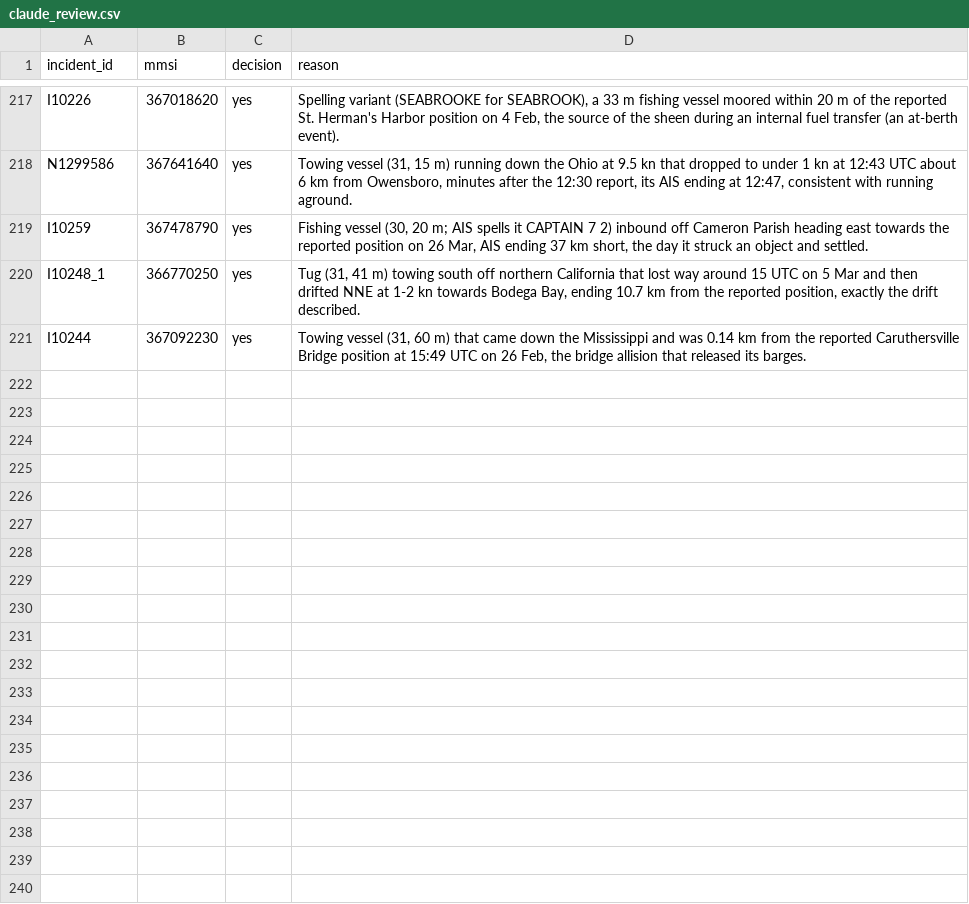
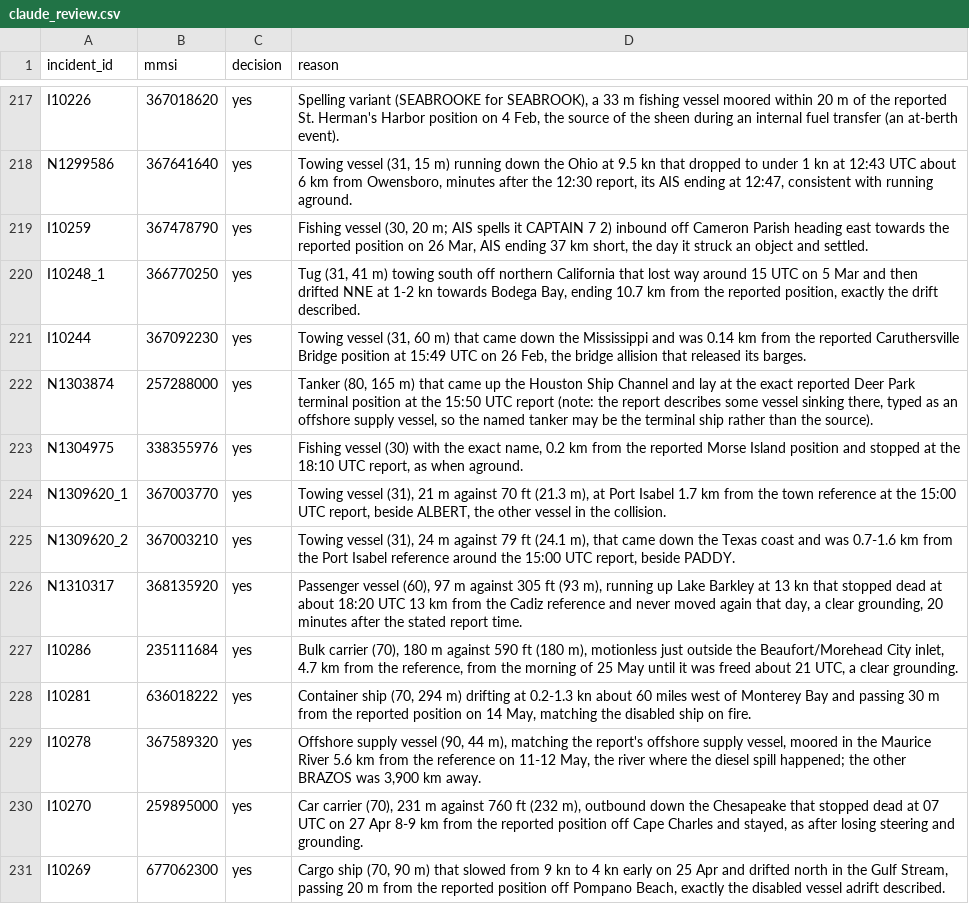
Before and after one commit to a-student-for-life/WAKE, a CSV file: data/claude_review.csv, drawn as a sheet; only a part is shown, gaps mark what is left out.

Commit message:
Stage A: Claude's review of the 10 candidates left from the last session

```diff
--- a/data/claude_review.csv
+++ b/data/claude_review.csv
@@ -221 +221,11 @@ I10248_1,366770250,yes,"Tug (31, 41 m) towing south off northern California that
 I10244,367092230,yes,"Towing vessel (31, 60 m) that came down the Mississippi and was 0.14 km from the reported Caruthersville Bridge position at 15:49 UTC on 26 Feb, the bridge allision that released its barges."
+N1303874,257288000,yes,"Tanker (80, 165 m) that came up the Houston Ship Channel and lay at the exact reported Deer Park terminal position at the 15:50 UTC report (note: the report describes some vessel sinking there, typed as an offshore supply vessel, so the named tanker may be the terminal ship rather than the source)."
+N1304975,338355976,yes,"Fishing vessel (30) with the exact name, 0.2 km from the reported Morse Island position and stopped at the 18:10 UTC report, as when aground."
+N1309620_1,367003770,yes,"Towing vessel (31), 21 m against 70 ft (21.3 m), at Port Isabel 1.7 km from the town reference at the 15:00 UTC report, beside ALBERT, the other vessel in the collision."
+N1309620_2,367003210,yes,"Towing vessel (31), 24 m against 79 ft (24.1 m), that came down the Texas coast and was 0.7-1.6 km from the Port Isabel reference around the 15:00 UTC report, beside PADDY."
+N1310317,368135920,yes,"Passenger vessel (60), 97 m against 305 ft (93 m), running up Lake Barkley at 13 kn that stopped dead at about 18:20 UTC 13 km from the Cadiz reference and never moved again that day, a clear grounding, 20 minutes after the stated report time."
+I10286,235111684,yes,"Bulk carrier (70), 180 m against 590 ft (180 m), motionless just outside the Beaufort/Morehead City inlet, 4.7 km from the reference, from the morning of 25 May until it was freed about 21 UTC, a clear grounding."
+I10281,636018222,yes,"Container ship (70, 294 m) drifting at 0.2-1.3 kn about 60 miles west of Monterey Bay and passing 30 m from the reported position on 14 May, matching the disabled ship on fire."
+I10278,367589320,yes,"Offshore supply vessel (90, 44 m), matching the report's offshore supply vessel, moored in the Maurice River 5.6 km from the reference on 11-12 May, the river where the diesel spill happened; the other BRAZOS was 3,900 km away."
+I10270,259895000,yes,"Car carrier (70), 231 m against 760 ft (232 m), outbound down the Chesapeake that stopped dead at 07 UTC on 27 Apr 8-9 km from the reported position off Cape Charles and stayed, as after losing steering and grounding."
+I10269,677062300,yes,"Cargo ship (70, 90 m) that slowed from 9 kn to 4 kn early on 25 Apr and drifted north in the Gulf Stream, passing 20 m from the reported position off Pompano Beach, exactly the disabled vessel adrift described."
```
